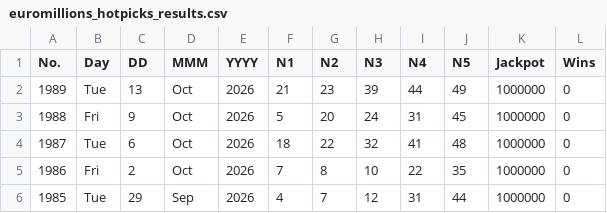
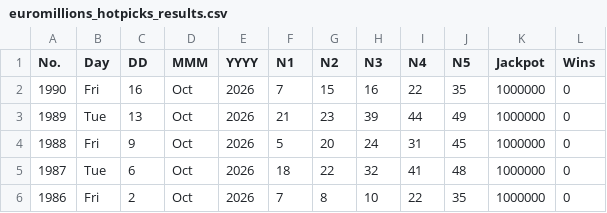
Before and after one commit to muckypaws/lottery-data, a CSV file: euromillions_hotpicks_results.csv, drawn as a sheet; only a part is shown; the shorter side is filled out with more unchanged rows.

```diff
--- a/euromillions_hotpicks_results.csv
+++ b/euromillions_hotpicks_results.csv
@@ -1,2 +1,3 @@
 No.,Day,DD,MMM,YYYY,N1,N2,N3,N4,N5,Jackpot,Wins
+1990,Fri,16,Oct,2026,7,15,16,22,35,1000000,0
 1989,Tue,13,Oct,2026,21,23,39,44,49,1000000,0
```
Also changed, not shown: euromillions_hotpicks_prizes.csv, euromillions_prizes.csv, 5 other files.
